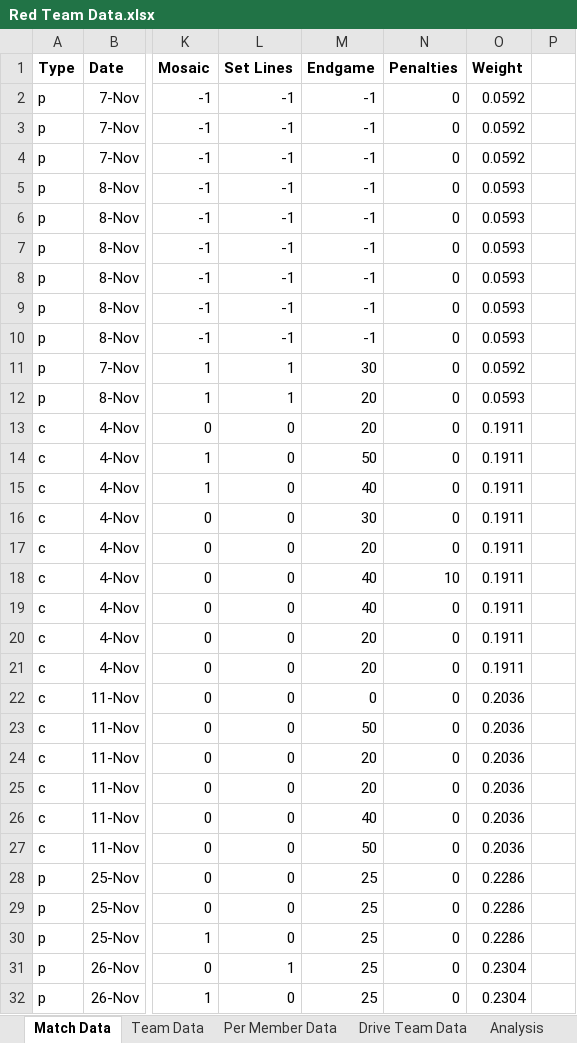
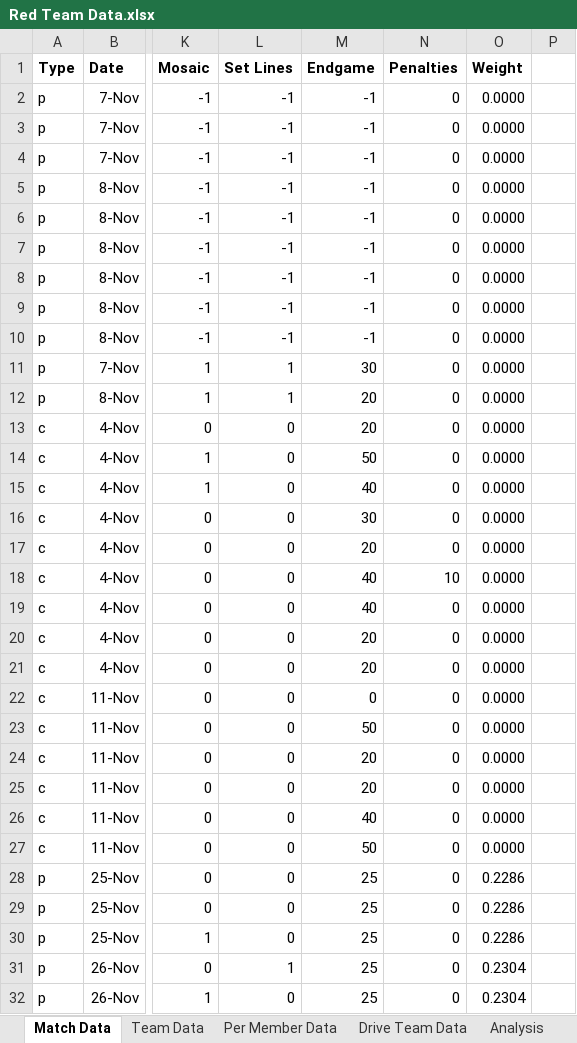
Before and after one commit to mahall05/FTCStats, an Excel workbook: Red Team Data.xlsx, sheet Match Data, drawn as a sheet; only a part is shown, gaps mark what is left out; values as stored, in another font and other column widths than the file's, no borders; the diff covers the shown part only; the diff names each change by its address in the sheet, - before the commit and + after, or states it on an @@ line.

Commit message:
Old matches with the old robot aren't worth anything, it's too different now

```diff
--- a/Red Team Data.xlsx (sheet Match Data)
+++ b/Red Team Data.xlsx (sheet Match Data)
-O2:O4 (Weight): 0.0592
+O2:O4 (Weight): 0.0000
-O5:O10 (Weight): 0.0593
+O5:O10 (Weight): 0.0000
-O11 (Weight): 0.0592
+O11 (Weight): 0.0000
-O12 (Weight): 0.0593
+O12 (Weight): 0.0000
-O13:O21 (Weight): 0.1911
+O13:O21 (Weight): 0.0000
-O22:O27 (Weight): 0.2036
+O22:O27 (Weight): 0.0000
```
Also changed, not shown: 45 edited cells elsewhere in this sheet, sheet Drive Team Data, sheet Per Member Data, sheet Team Data, charts or pictures, 1 other file.
